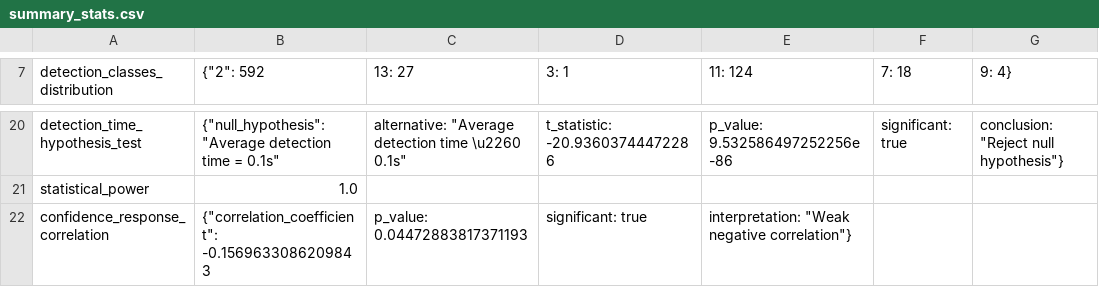
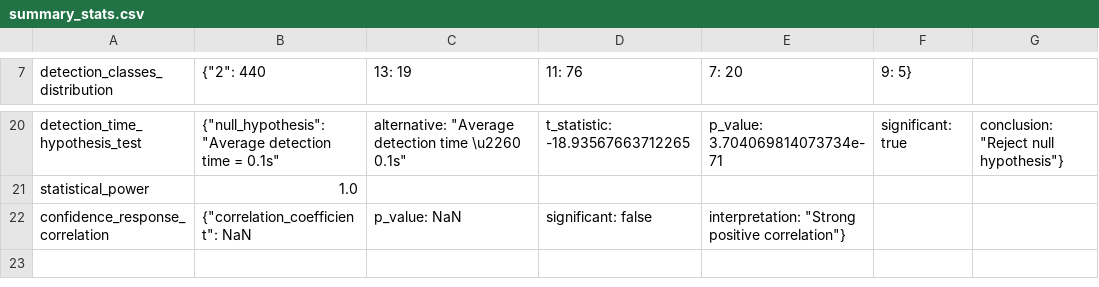
Before and after one commit to ARRETdaniel/CARLA_simulator_YOLO-openCV_realTime_objectDetection_for_autonomousVehicles, a CSV file: CarlaSimulator/PythonClient/FinalProject/metrics_output/summary_stats.csv, drawn as a sheet; only a part is shown, gaps mark what is left out; the diff covers the shown part only; the diff names each change by its address in the sheet, - before the commit and + after, or states it on an @@ line.

```diff
--- a/CarlaSimulator/PythonClient/FinalProject/metrics_output/summary_stats.csv
+++ b/CarlaSimulator/PythonClient/FinalProject/metrics_output/summary_stats.csv
-B7: {"2": 592
+B7: {"2": 440
-C7: 13: 27
+C7: 13: 19
-D7: 3: 1
+D7: 11: 76
-E7: 11: 124
+E7: 7: 20
-F7: 7: 18
+F7: 9: 5}
-G7: 9: 4}
+G7: (empty)
-D20 (11: 76): t_statistic: -20.93603744472286
+D20 (11: 76): t_statistic: -18.93567663712265
-E20 (7: 20): p_value: 9.532586497252256e-86
+E20 (7: 20): p_value: 3.704069814073734e-71
-B22 ({"2": 440): {"correlation_coefficient": -0.1569633086209843
+B22 ({"2": 440): {"correlation_coefficient": NaN
-C22 (13: 19): p_value: 0.04472883817371193
+C22 (13: 19): p_value: NaN
-D22 (11: 76): significant: true
+D22 (11: 76): significant: false
-E22 (7: 20): interpretation: "Weak negative correlation"}
+E22 (7: 20): interpretation: "Strong positive correlation"}
```
Also changed, not shown: 31 edited cells elsewhere in this file, CarlaSimulator/PythonClient/FinalProject/metrics_output/environment_metrics.csv, CarlaSimulator/PythonClient/FinalProject/metrics_output/sign_response_metrics.csv, 22 other files.
